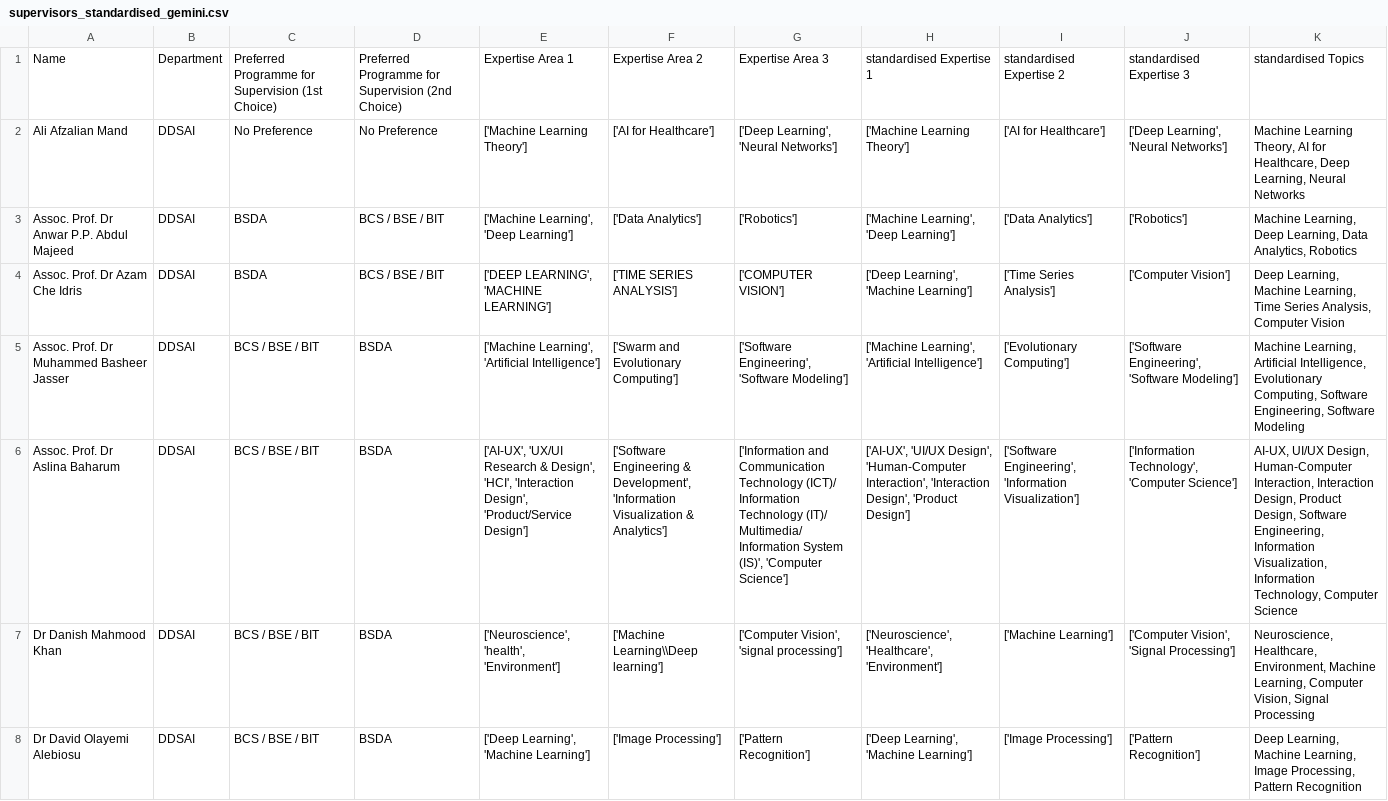
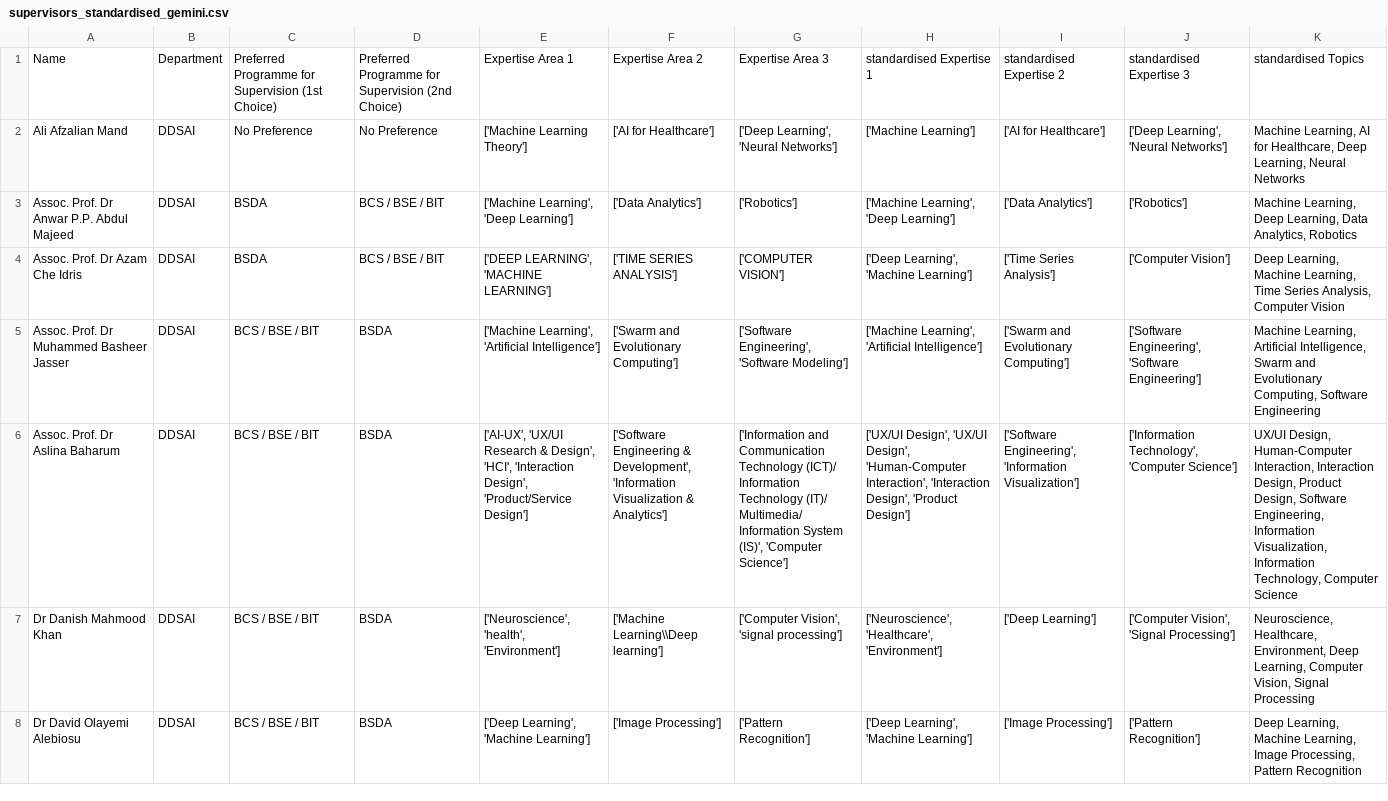
Before and after one commit to SeanYee52/CAPSTONE-2, a CSV file: src/data/supervisors_standardised_gemini.csv, drawn as a sheet; only a part is shown; the diff covers the shown part only; the diff names each change by its address in the sheet, - before the commit and + after, or states it on an @@ line.

```diff
--- a/src/data/supervisors_standardised_gemini.csv
+++ b/src/data/supervisors_standardised_gemini.csv
-H2: ['Machine Learning Theory']
+H2: ['Machine Learning']
-K2: Machine Learning Theory, AI for…
+K2: Machine Learning, AI for…
-I5: ['Evolutionary Computing']
+I5: ['Swarm and Evolutionary Computing']
-J5: …Engineering', 'Software Modeling']
+J5: …Engineering', 'Software Engineering']
-K5: …Artificial Intelligence, Evolutionary Computing, Software Engineering, Software Modeling
+K5: …Artificial Intelligence, Swarm and Evolutionary Computing, Software Engineering
-H6: ['AI-UX', 'UI/UX Design', 'Human-Computer…
+H6: ['UX/UI Design', 'UX/UI Design', 'Human-Computer…
-K6: AI-UX, UI/UX Design, Human-Computer…
+K6: UX/UI Design, Human-Computer…
-I7: ['Machine Learning']
+I7: ['Deep Learning']
-K7: …Healthcare, Environment, Machine Learning, Computer…
+K7: …Healthcare, Environment, Deep Learning, Computer…
```
Also changed, not shown: 57 edited cells elsewhere in this file, src/data/gemini_labeled_preferences.csv, src/data/unique_standardised_topics.csv, 17 other files.
